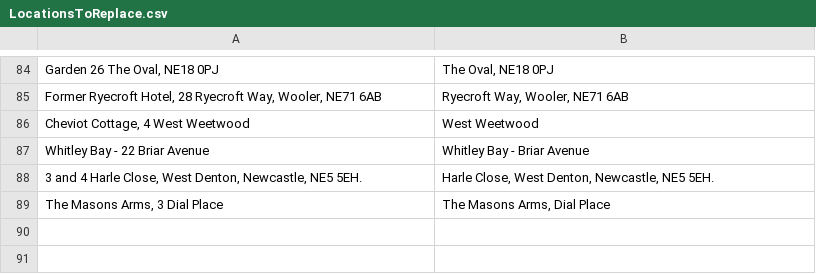
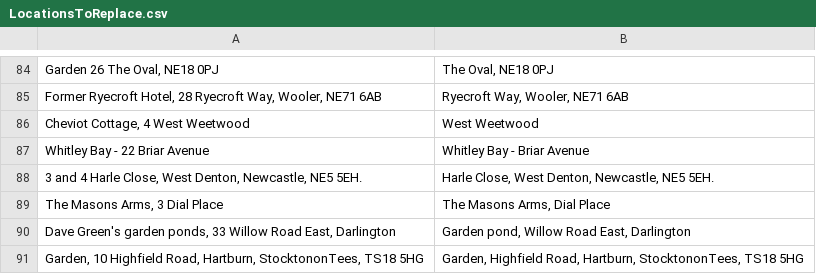
Before and after one commit to ERICNorthEast/ERIC_Data_Proc, a CSV file: inst/extdata/LocationsToReplace.csv, drawn as a sheet; only a part is shown, gaps mark what is left out.

```diff
--- a/inst/extdata/LocationsToReplace.csv
+++ b/inst/extdata/LocationsToReplace.csv
@@ -89 +89,3 @@ Whitley Bay - 22 Briar Avenue,Whitley Bay - Briar Avenue
 "The Masons Arms, 3 Dial Place","The Masons Arms, Dial Place"
+"Dave Green's garden ponds, 33 Willow Road East, Darlington","Garden pond, Willow Road East, Darlington"
+"Garden, 10 Highfield Road, Hartburn, StocktononTees, TS18 5HG","Garden, Highfield Road, Hartburn, StocktononTees, TS18 5HG"
```
Also changed, not shown: inst/extdata/LocationsToIgnore.csv.
